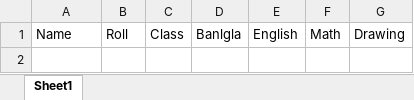
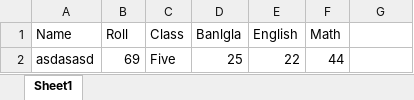
Before and after one commit to Dip-to/School-Management-Software, an Excel workbook: src/main/resources/com/example/school_management/result_excel/class_one - Copy (5).xlsx, sheet Sheet1, drawn as a sheet; values as stored, in another font and other column widths than the file's, no borders; the diff names each change by its address in the sheet, - before the commit and + after, or states it on an @@ line.

```diff
--- a/src/main/resources/com/example/school_management/result_excel/class_one - Copy (5).xlsx (sheet Sheet1)
+++ b/src/main/resources/com/example/school_management/result_excel/class_one - Copy (5).xlsx (sheet Sheet1)
-G1: Drawing
+G1: (empty)
+row 2: asdasasd | 69 | Five | 25 | 22 | 44
```
Also changed, not shown: src/main/resources/com/example/school_management/result_excel/class_one - Copy (3).xlsx, src/main/resources/com/example/school_management/result_excel/class_one - Copy (4).xlsx, 7 other files.
